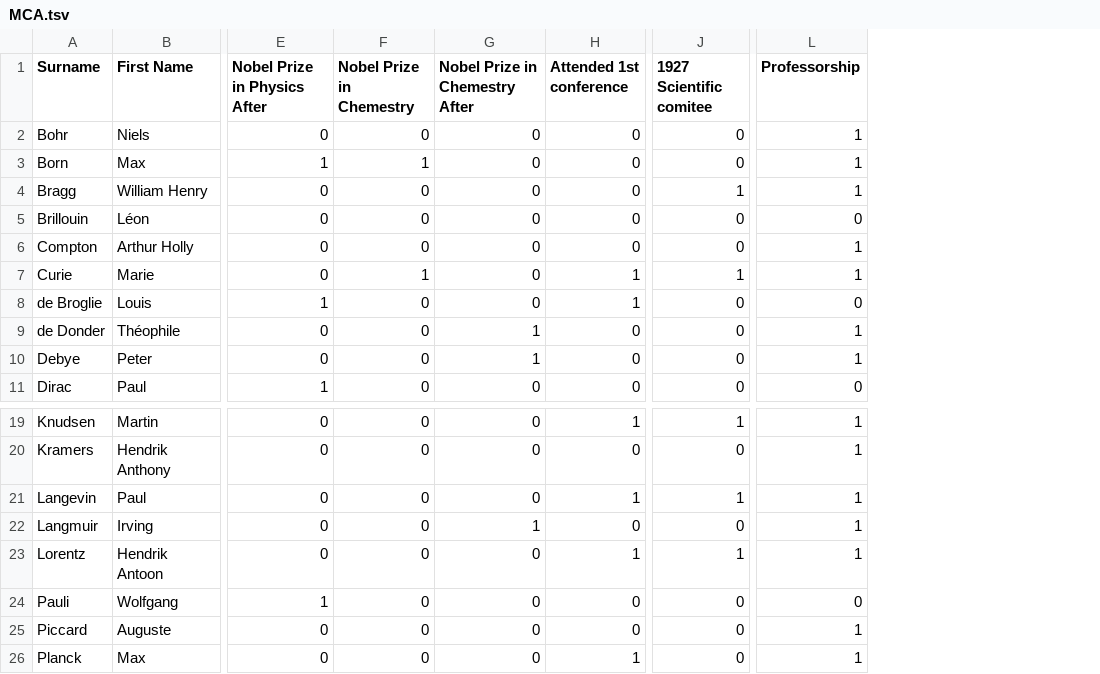
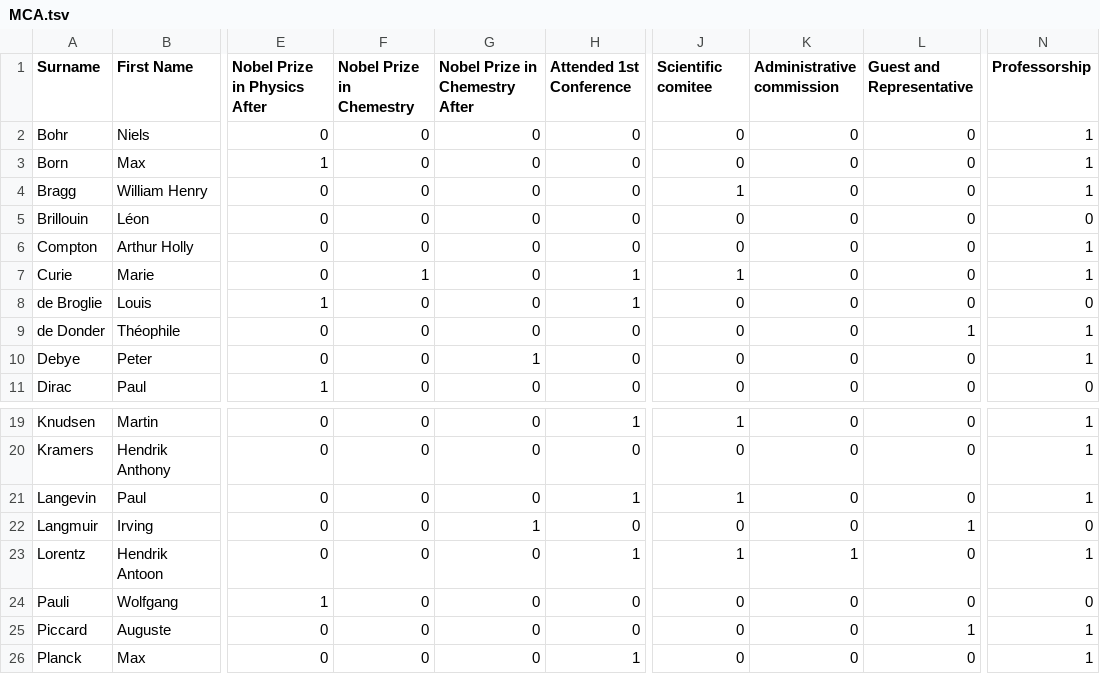
Before and after one commit to RuiaRui/HD_project, a TSV file: data/MCA.tsv, drawn as a sheet; only a part is shown, gaps mark what is left out; addresses are those after the commit; the diff names each change by its address in the sheet, - before the commit and + after, or states it on an @@ line.

```diff
--- a/data/MCA.tsv
+++ b/data/MCA.tsv
+column K (Administrative commission), rows 2-11: all 0; rows 19-26: 0 | 0 | 0 | 0 | 1 | 0 | 0 | 0
+column L (Guest and Representative), rows 2-11: 0 | 0 | 0 | 0 | 0 | 0 | 0 | 1 | 0 | 0; rows 19-26: 0 | 0 | 0 | 1 | 0 | 0 | 1 | 0
-H1: Attended 1st conference
+H1: Attended 1st Conference
-J1: 1927 Scientific comitee
+J1: Scientific comitee
-F3 (Nobel Prize in Chemestry): 1
+F3 (Nobel Prize in Chemestry): 0
-G9 (Nobel Prize in Chemestry After): 1
+G9 (Nobel Prize in Chemestry After): 0
-N22 (Professorship): 1
+N22 (Professorship): 0
```
Also changed, not shown: 2 other files.
